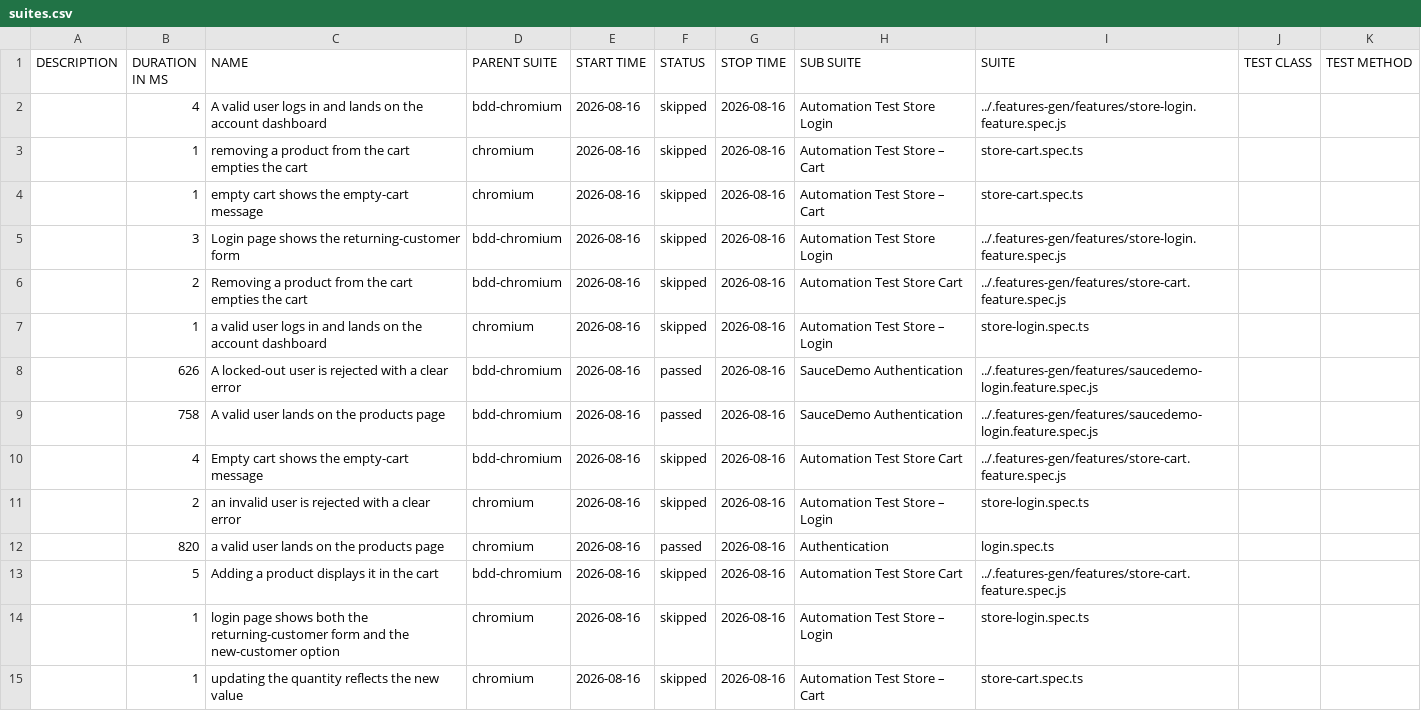
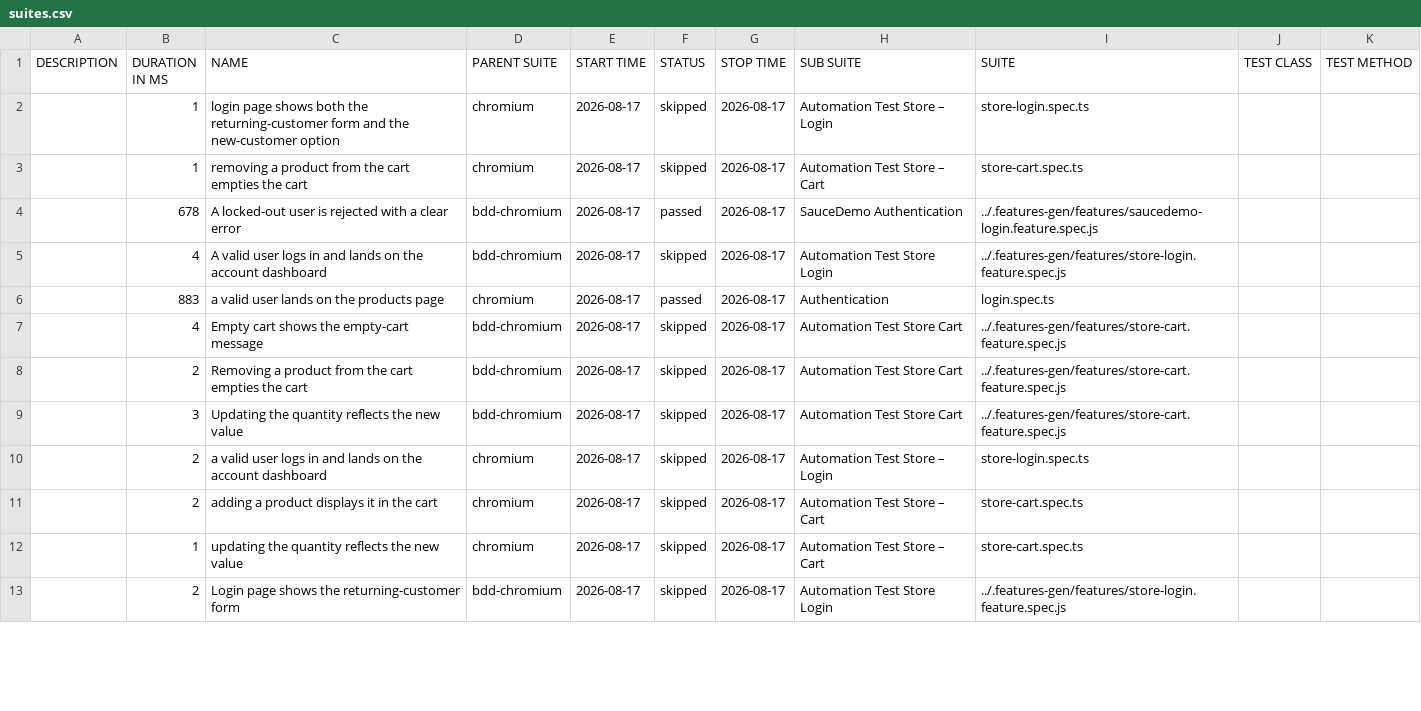
Before and after one commit to Cacheater/playwright-e2e-framework, a CSV file: data/suites.csv, drawn as a sheet; only a part is shown; the diff covers the shown part only.

```diff
--- a/data/suites.csv
+++ b/data/suites.csv
@@ -1,15 +1,13 @@
 "DESCRIPTION","DURATION IN MS","NAME","PARENT SUITE","START TIME","STATUS","STOP TIME","SUB SUITE","SUITE","TEST CLASS","TEST METHOD"
-"","4","A valid user logs in and lands on the account dashboard","bdd-chromium","2026-08-16","skipped","2026-08-16","Automation Test Store Login","../.features-gen/features/store-login.feature.spec.js","",""
-"","1","removing a product from the cart empties the cart","chromium","2026-08-16","skipped","2026-08-16","Automation Test Store – Cart","store-cart.spec.ts","",""
-"","1","empty cart shows the empty-cart message","chromium","2026-08-16","skipped","2026-08-16","Automation Test Store – Cart","store-cart.spec.ts","",""
-"","3","Login page shows the returning-customer form","bdd-chromium","2026-08-16","skipped","2026-08-16","Automation Test Store Login","../.features-gen/features/store-login.feature.spec.js","",""
-"","2","Removing a product from the cart empties the cart","bdd-chromium","2026-08-16","skipped","2026-08-16","Automation Test Store Cart","../.features-gen/features/store-cart.feature.spec.js","",""
-"","1","a valid user logs in and lands on the account dashboard","chromium","2026-08-16","skipped","2026-08-16","Automation Test Store – Login","store-login.spec.ts","",""
-"","626","A locked-out user is rejected with a clear error","bdd-chromium","2026-08-16","passed","2026-08-16","SauceDemo Authentication","../.features-gen/features/saucedemo-login.feature.spec.js","",""
-"","758","A valid user lands on the products page","bdd-chromium","2026-08-16","passed","2026-08-16","SauceDemo Authentication","../.features-gen/features/saucedemo-login.feature.spec.js","",""
-"","4","Empty cart shows the empty-cart message","bdd-chromium","2026-08-16","skipped","2026-08-16","Automation Test Store Cart","../.features-gen/features/store-cart.feature.spec.js","",""
-"","2","an invalid user is rejected with a clear error","chromium","2026-08-16","skipped","2026-08-16","Automation Test Store – Login","store-login.spec.ts","",""
-"","820","a valid user lands on the products page","chromium","2026-08-16","passed","2026-08-16","Authentication","login.spec.ts","",""
-"","5","Adding a product displays it in the cart","bdd-chromium","2026-08-16","skipped","2026-08-16","Automation Test Store Cart","../.features-gen/features/store-cart.feature.spec.js","",""
-"","1","login page shows both the returning-customer form and the new-customer option","chromium","2026-08-16","skipped","2026-08-16","Automation Test Store – Login","store-login.spec.ts","",""
-"","1","updating the quantity reflects the new value","chromium","2026-08-16","skipped","2026-08-16","Automation Test Store – Cart","store-cart.spec.ts","",""
+"","1","login page shows both the returning-customer form and the new-customer option","chromium","2026-08-17","skipped","2026-08-17","Automation Test Store – Login","store-login.spec.ts","",""
+"","1","removing a product from the cart empties the cart","chromium","2026-08-17","skipped","2026-08-17","Automation Test Store – Cart","store-cart.spec.ts","",""
+"","678","A locked-out user is rejected with a clear error","bdd-chromium","2026-08-17","passed","2026-08-17","SauceDemo Authentication","../.features-gen/features/saucedemo-login.feature.spec.js","",""
+"","4","A valid user logs in and lands on the account dashboard","bdd-chromium","2026-08-17","skipped","2026-08-17","Automation Test Store Login","../.features-gen/features/store-login.feature.spec.js","",""
+"","883","a valid user lands on the products page","chromium","2026-08-17","passed","2026-08-17","Authentication","login.spec.ts","",""
+"","4","Empty cart shows the empty-cart message","bdd-chromium","2026-08-17","skipped","2026-08-17","Automation Test Store Cart","../.features-gen/features/store-cart.feature.spec.js","",""
+"","2","Removing a product from the cart empties the cart","bdd-chromium","2026-08-17","skipped","2026-08-17","Automation Test Store Cart","../.features-gen/features/store-cart.feature.spec.js","",""
+"","3","Updating the quantity reflects the new value","bdd-chromium","2026-08-17","skipped","2026-08-17","Automation Test Store Cart","../.features-gen/features/store-cart.feature.spec.js","",""
+"","2","a valid user logs in and lands on the account dashboard","chromium","2026-08-17","skipped","2026-08-17","Automation Test Store – Login","store-login.spec.ts","",""
+"","2","adding a product displays it in the cart","chromium","2026-08-17","skipped","2026-08-17","Automation Test Store – Cart","store-cart.spec.ts","",""
+"","1","updating the quantity reflects the new value","chromium","2026-08-17","skipped","2026-08-17","Automation Test Store – Cart","store-cart.spec.ts","",""
+"","2","Login page shows the returning-customer form","bdd-chromium","2026-08-17","skipped","2026-08-17","Automation Test Store Login","../.features-gen/features/store-login.feature.spec.js","",""
```
Also changed, not shown: 2 added rows and 15 edited cells elsewhere in this file, 50 other files.
